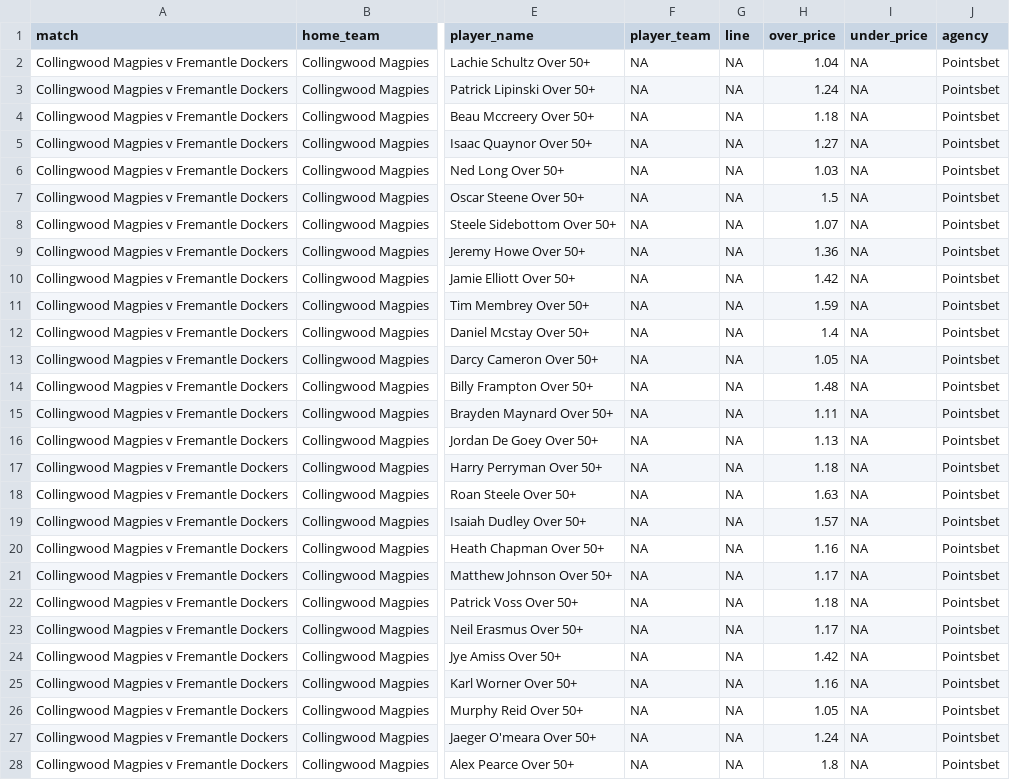
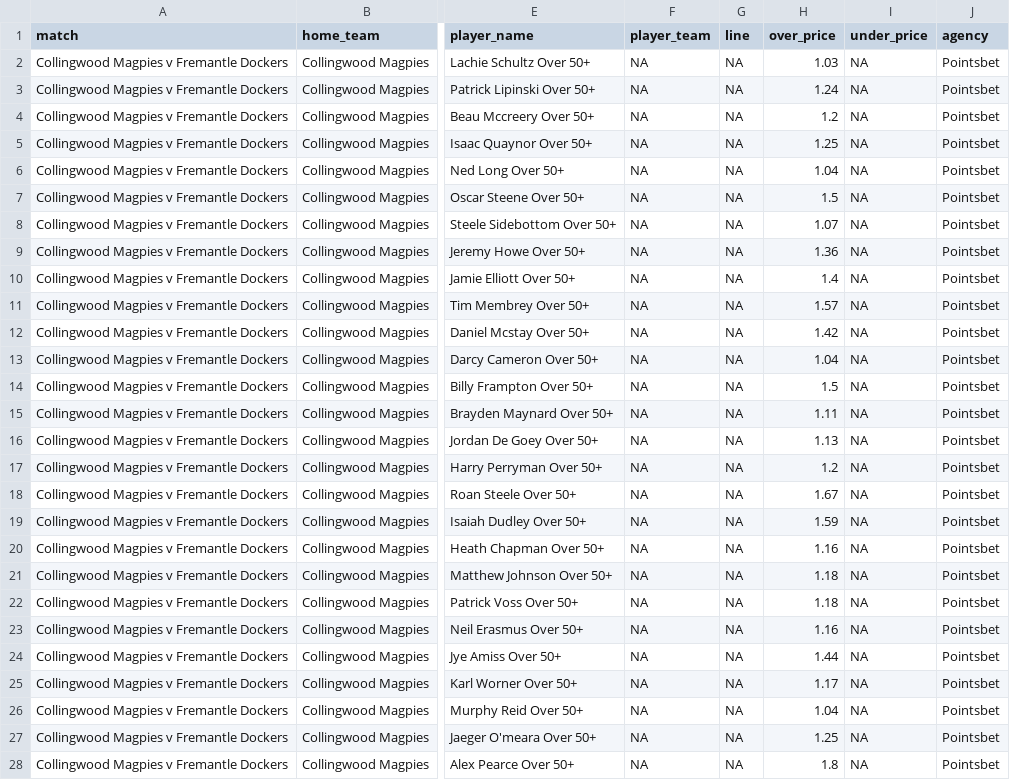
Before and after one commit to jamesbrown1417/AFL, a CSV file: Data/scraped_odds/pointsbet_player_fantasy_points.csv, drawn as a sheet; only a part is shown, gaps mark what is left out; the diff covers the shown part only; the diff names each change by its address in the sheet, - before the commit and + after, or states it on an @@ line.

```diff
--- a/Data/scraped_odds/pointsbet_player_fantasy_points.csv
+++ b/Data/scraped_odds/pointsbet_player_fantasy_points.csv
-H2 (over_price): 1.04
+H2 (over_price): 1.03
-H4 (over_price): 1.18
+H4 (over_price): 1.2
-H5 (over_price): 1.27
+H5 (over_price): 1.25
-H6 (over_price): 1.03
+H6 (over_price): 1.04
-H10 (over_price): 1.42
+H10 (over_price): 1.4
-H11 (over_price): 1.59
+H11 (over_price): 1.57
-H12 (over_price): 1.4
+H12 (over_price): 1.42
-H13 (over_price): 1.05
+H13 (over_price): 1.04
-H14 (over_price): 1.48
+H14 (over_price): 1.5
-H17 (over_price): 1.18
+H17 (over_price): 1.2
-H18 (over_price): 1.63
+H18 (over_price): 1.67
-H19 (over_price): 1.57
+H19 (over_price): 1.59
-H21 (over_price): 1.17
+H21 (over_price): 1.18
-H23 (over_price): 1.17
+H23 (over_price): 1.16
-H24 (over_price): 1.42
+H24 (over_price): 1.44
-H25 (over_price): 1.16
+H25 (over_price): 1.17
-H26 (over_price): 1.05
+H26 (over_price): 1.04
-H27 (over_price): 1.24
+H27 (over_price): 1.25
```
Also changed, not shown: 1 added row and 125 edited cells elsewhere in this file, Data/scraped_odds/dabble_player_goals.csv, Data/scraped_odds/neds_player_disposals.csv, 35 other files.
